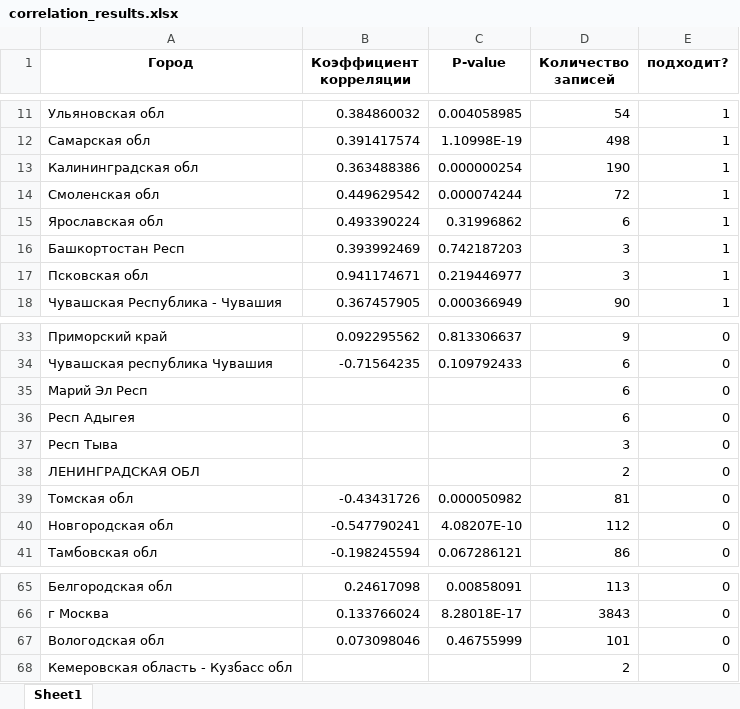
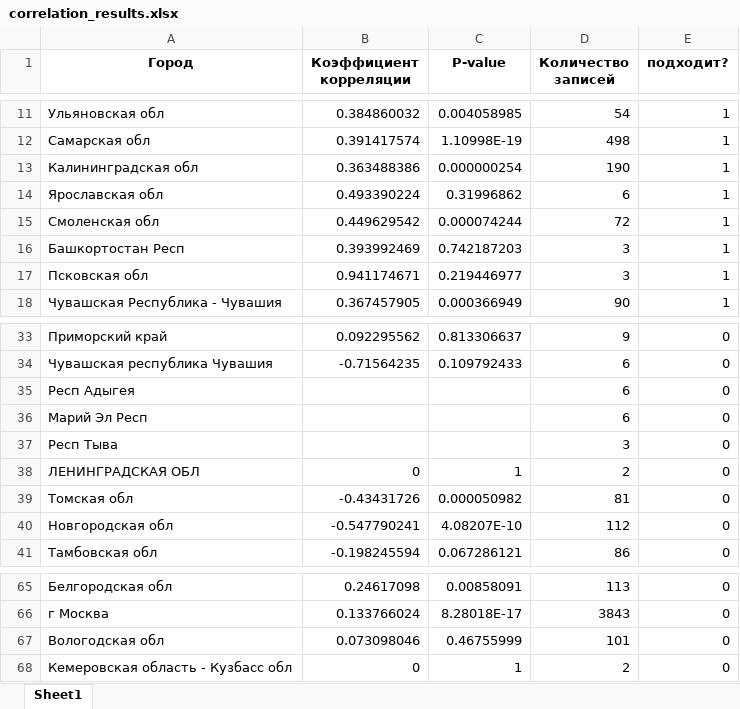
Before and after one commit to Worislooov/DANO_MSC_2025, an Excel workbook: Vova/correlation_results.xlsx, sheet Sheet1, drawn as a sheet; only a part is shown, gaps mark what is left out; values as stored, in another font and other column widths than the file's, no borders; the diff names each change by its address in the sheet, - before the commit and + after, or states it on an @@ line.

```diff
--- a/Vova/correlation_results.xlsx (sheet Sheet1)
+++ b/Vova/correlation_results.xlsx (sheet Sheet1)
@@ row 15 moved to row 14: Ярославская обл @@
@@ row 36 moved to row 35: Респ Адыгея @@
-B38 (Коэффициент корреляции): (empty)
+B38 (Коэффициент корреляции): 0
-C38 (P-value): (empty)
+C38 (P-value): 1
-B68 (Коэффициент корреляции): (empty)
+B68 (Коэффициент корреляции): 0
-C68 (P-value): (empty)
+C68 (P-value): 1
```
Also changed, not shown: 3 other files.
